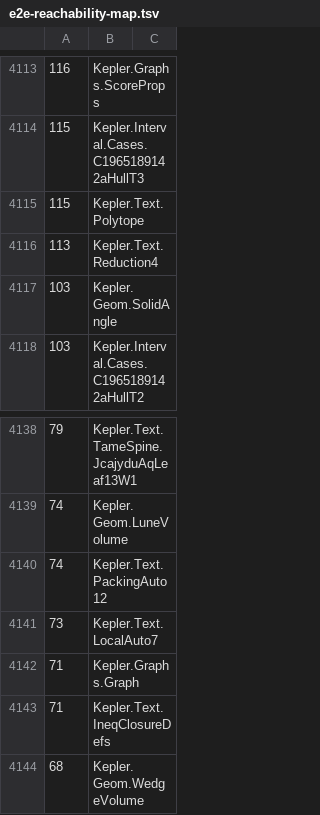
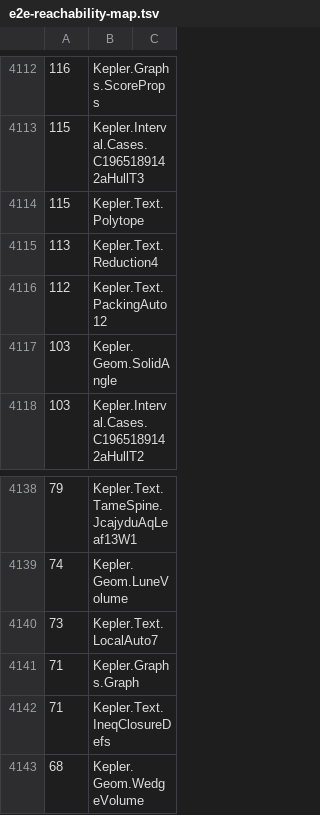
Before and after one commit to lispc/kepler-conjecture-lean4, a TSV file: docs/e2e-reachability-map.tsv, drawn as a sheet; only a part is shown, gaps mark what is left out; removed rows and columns are numbered as before the commit, all else as after; the diff covers the shown part only; the diff names each change by its address in the sheet, - before the commit and + after, or states it on an @@ line.

```diff
--- a/docs/e2e-reachability-map.tsv
+++ b/docs/e2e-reachability-map.tsv
+row 4116: 112 | Kepler.Text.PackingAuto12
-row 4140: 74 | Kepler.Text.PackingAuto12
```
Also changed, not shown: 1 added row, 2 removed rows and 10 edited cells elsewhere in this file, 7 other files.
